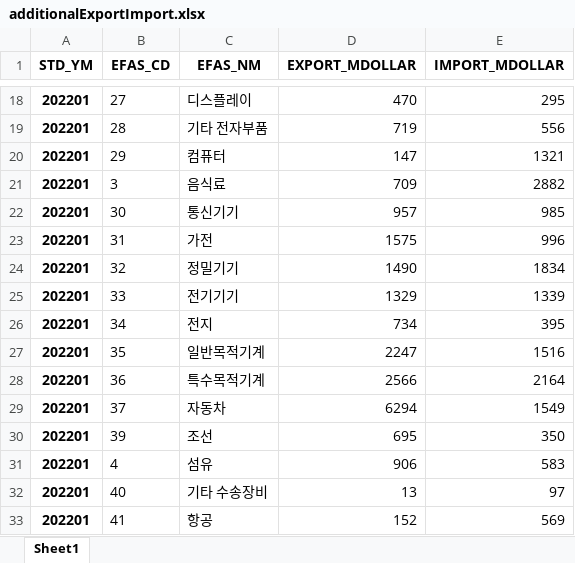
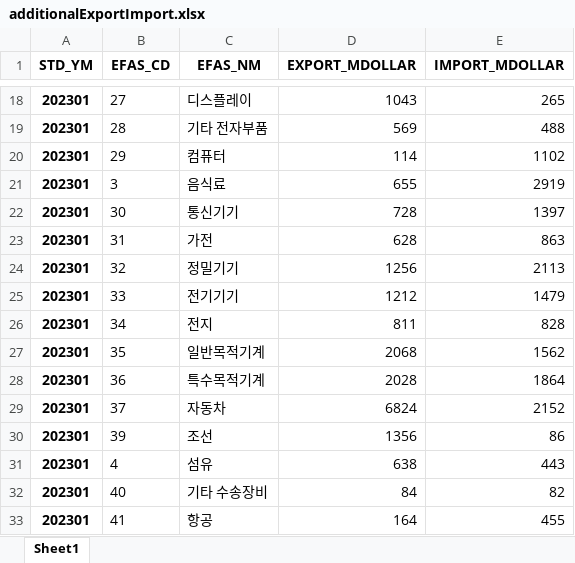
Before and after one commit to chanlenium/Python, an Excel workbook: CIS eFAS Industry DB Scraping/IT_EFAS_INDU_COMMON_DB/COMMON_DB/additionalExportImport.xlsx, sheet Sheet1, drawn as a sheet; only a part is shown, gaps mark what is left out; values as stored, in another font and other column widths than the file's, no borders; the diff covers the shown part only; the diff names each change by its address in the sheet, - before the commit and + after, or states it on an @@ line.

```diff
--- a/CIS eFAS Industry DB Scraping/IT_EFAS_INDU_COMMON_DB/COMMON_DB/additionalExportImport.xlsx (sheet Sheet1)
+++ b/CIS eFAS Industry DB Scraping/IT_EFAS_INDU_COMMON_DB/COMMON_DB/additionalExportImport.xlsx (sheet Sheet1)
-A18:A33 (STD_YM): 202201
+A18:A33 (STD_YM): 202301
-D18 (EXPORT_MDOLLAR): 470
+D18 (EXPORT_MDOLLAR): 1043
-E18 (IMPORT_MDOLLAR): 295
+E18 (IMPORT_MDOLLAR): 265
-D19 (EXPORT_MDOLLAR): 719
+D19 (EXPORT_MDOLLAR): 569
-E19 (IMPORT_MDOLLAR): 556
+E19 (IMPORT_MDOLLAR): 488
-D20 (EXPORT_MDOLLAR): 147
+D20 (EXPORT_MDOLLAR): 114
-E20 (IMPORT_MDOLLAR): 1321
+E20 (IMPORT_MDOLLAR): 1102
-D21 (EXPORT_MDOLLAR): 709
+D21 (EXPORT_MDOLLAR): 655
-E21 (IMPORT_MDOLLAR): 2882
+E21 (IMPORT_MDOLLAR): 2919
-D22 (EXPORT_MDOLLAR): 957
+D22 (EXPORT_MDOLLAR): 728
-E22 (IMPORT_MDOLLAR): 985
+E22 (IMPORT_MDOLLAR): 1397
-D23 (EXPORT_MDOLLAR): 1575
+D23 (EXPORT_MDOLLAR): 628
-E23 (IMPORT_MDOLLAR): 996
+E23 (IMPORT_MDOLLAR): 863
-D24 (EXPORT_MDOLLAR): 1490
+D24 (EXPORT_MDOLLAR): 1256
-E24 (IMPORT_MDOLLAR): 1834
+E24 (IMPORT_MDOLLAR): 2113
-D25 (EXPORT_MDOLLAR): 1329
+D25 (EXPORT_MDOLLAR): 1212
-E25 (IMPORT_MDOLLAR): 1339
+E25 (IMPORT_MDOLLAR): 1479
-D26 (EXPORT_MDOLLAR): 734
+D26 (EXPORT_MDOLLAR): 811
-E26 (IMPORT_MDOLLAR): 395
+E26 (IMPORT_MDOLLAR): 828
-D27 (EXPORT_MDOLLAR): 2247
+D27 (EXPORT_MDOLLAR): 2068
-E27 (IMPORT_MDOLLAR): 1516
+E27 (IMPORT_MDOLLAR): 1562
-D28 (EXPORT_MDOLLAR): 2566
+D28 (EXPORT_MDOLLAR): 2028
-E28 (IMPORT_MDOLLAR): 2164
+E28 (IMPORT_MDOLLAR): 1864
-D29 (EXPORT_MDOLLAR): 6294
+D29 (EXPORT_MDOLLAR): 6824
-E29 (IMPORT_MDOLLAR): 1549
+E29 (IMPORT_MDOLLAR): 2152
-D30 (EXPORT_MDOLLAR): 695
+D30 (EXPORT_MDOLLAR): 1356
-E30 (IMPORT_MDOLLAR): 350
+E30 (IMPORT_MDOLLAR): 86
-D31 (EXPORT_MDOLLAR): 906
+D31 (EXPORT_MDOLLAR): 638
-E31 (IMPORT_MDOLLAR): 583
+E31 (IMPORT_MDOLLAR): 443
-D32 (EXPORT_MDOLLAR): 13
+D32 (EXPORT_MDOLLAR): 84
-E32 (IMPORT_MDOLLAR): 97
+E32 (IMPORT_MDOLLAR): 82
-D33 (EXPORT_MDOLLAR): 152
+D33 (EXPORT_MDOLLAR): 164
-E33 (IMPORT_MDOLLAR): 569
+E33 (IMPORT_MDOLLAR): 455
```
Also changed, not shown: 61 edited cells elsewhere in this sheet, CIS eFAS Industry DB Scraping/IT_EFAS_INDU_COMMON_DB/COMMON_DB/additionalCommon.xlsx, CIS eFAS Industry DB Scraping/IT_EFAS_INDU_COMMON_DB/COMMON_DB/additionalCommon_IT_EFAS_COMMON_DB.xlsx, 5 other files.
